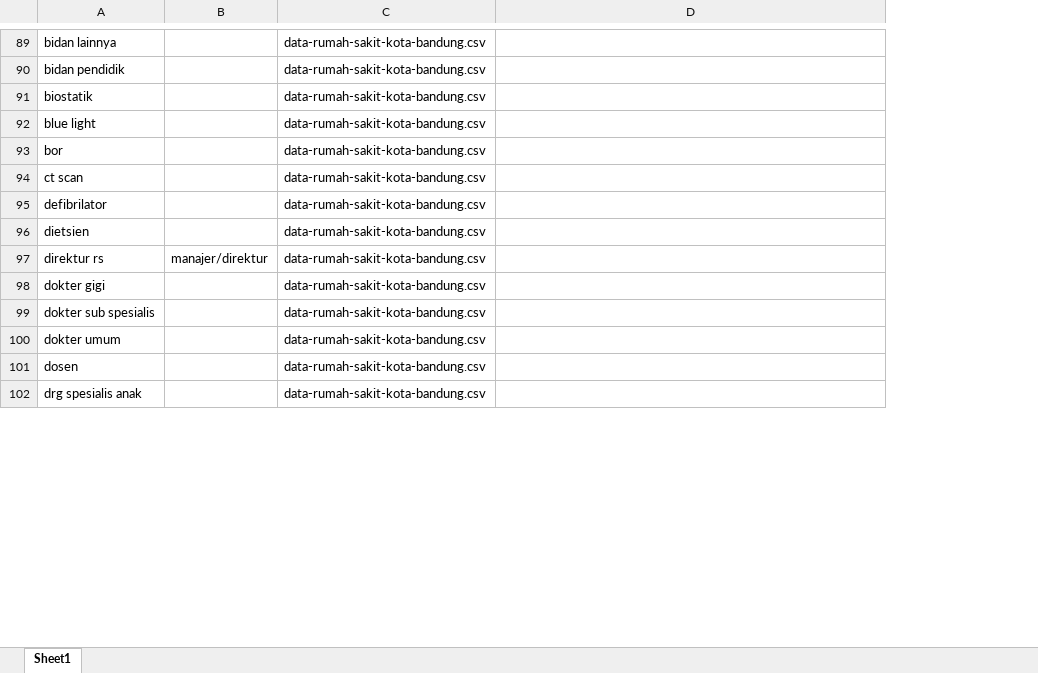
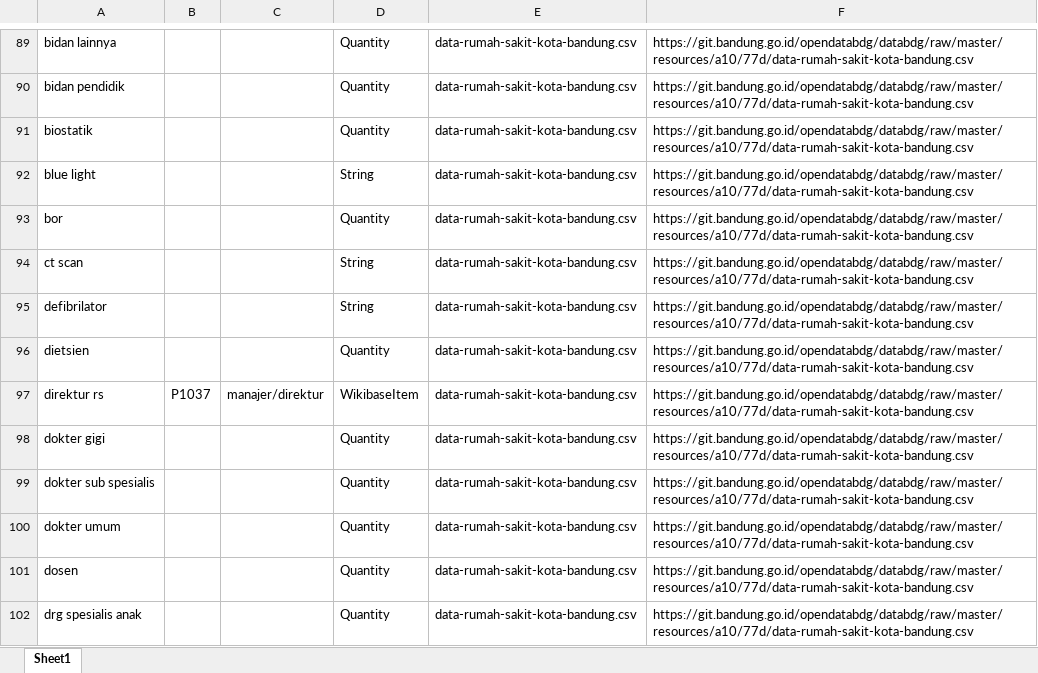
Before and after one commit to gibranmfw/od2wd_dataset, an Excel workbook: property_gold_strd.xlsx, sheet Sheet1, drawn as a sheet; only a part is shown, gaps mark what is left out; values as stored, in another font and other column widths than the file's, no borders; addresses are those after the commit; the diff covers the shown part only; the diff names each change by its address in the sheet, - before the commit and + after, or states it on an @@ line.

```diff
--- a/property_gold_strd.xlsx (sheet Sheet1)
+++ b/property_gold_strd.xlsx (sheet Sheet1)
+column B, row 97: P1037
+column D, rows 89-102: Quantity | Quantity | Quantity | String | Quantity | String | String | Quantity | WikibaseItem | Quantity | Quantity | Quantity | Quantity | Quantity
-F89:F102: (empty)
+F89:F102: https://git.bandung.go.id/opendatabdg/databdg/raw/master/resources/a10/77d/data-rumah-sakit-kota-bandung.csv
```
Also changed, not shown: 1 added row, 1 removed row and 609 edited cells elsewhere in this sheet, 1 other file.
